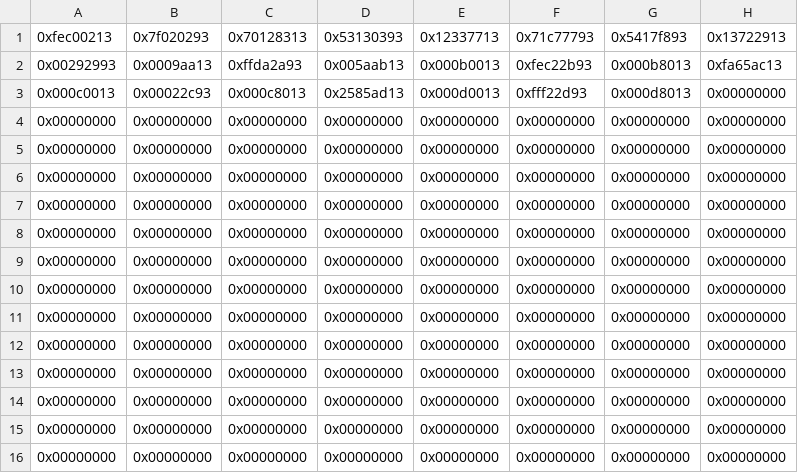
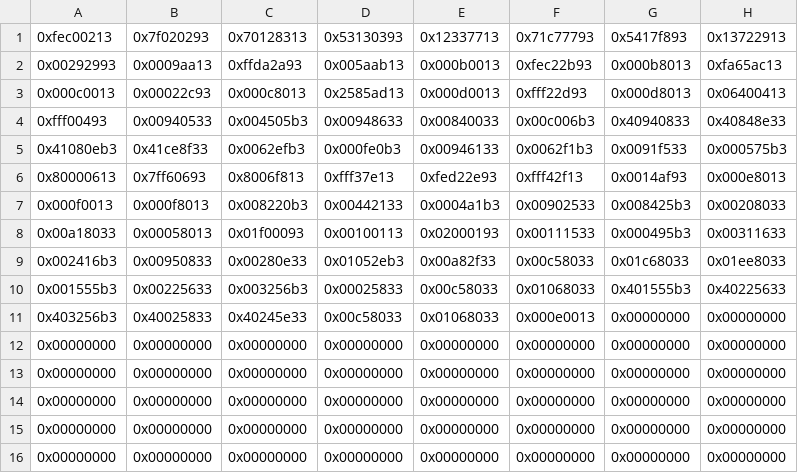
Before and after one commit to anwang132/Lab-4, a CSV file: basic-tests.csv, drawn as a sheet; only a part is shown.

```diff
--- a/basic-tests.csv
+++ b/basic-tests.csv
@@ -2,11 +2,11 @@
 0x00292993,0x0009aa13,0xffda2a93,0x005aab13,0x000b0013,0xfec22b93,0x000b8013,0xfa65ac13
-0x000c0013,0x00022c93,0x000c8013,0x2585ad13,0x000d0013,0xfff22d93,0x000d8013,0x00000000
-0x00000000,0x00000000,0x00000000,0x00000000,0x00000000,0x00000000,0x00000000,0x00000000
-0x00000000,0x00000000,0x00000000,0x00000000,0x00000000,0x00000000,0x00000000,0x00000000
-0x00000000,0x00000000,0x00000000,0x00000000,0x00000000,0x00000000,0x00000000,0x00000000
-0x00000000,0x00000000,0x00000000,0x00000000,0x00000000,0x00000000,0x00000000,0x00000000
-0x00000000,0x00000000,0x00000000,0x00000000,0x00000000,0x00000000,0x00000000,0x00000000
-0x00000000,0x00000000,0x00000000,0x00000000,0x00000000,0x00000000,0x00000000,0x00000000
-0x00000000,0x00000000,0x00000000,0x00000000,0x00000000,0x00000000,0x00000000,0x00000000
-0x00000000,0x00000000,0x00000000,0x00000000,0x00000000,0x00000000,0x00000000,0x00000000
+0x000c0013,0x00022c93,0x000c8013,0x2585ad13,0x000d0013,0xfff22d93,0x000d8013,0x06400413
+0xfff00493,0x00940533,0x004505b3,0x00948633,0x00840033,0x00c006b3,0x40940833,0x40848e33
+0x41080eb3,0x41ce8f33,0x0062efb3,0x000fe0b3,0x00946133,0x0062f1b3,0x0091f533,0x000575b3
+0x80000613,0x7ff60693,0x8006f813,0xfff37e13,0xfed22e93,0xfff42f13,0x0014af93,0x000e8013
+0x000f0013,0x000f8013,0x008220b3,0x00442133,0x0004a1b3,0x00902533,0x008425b3,0x00208033
+0x00a18033,0x00058013,0x01f00093,0x00100113,0x02000193,0x00111533,0x000495b3,0x00311633
+0x002416b3,0x00950833,0x00280e33,0x01052eb3,0x00a82f33,0x00c58033,0x01c68033,0x01ee8033
+0x001555b3,0x00225633,0x003256b3,0x00025833,0x00c58033,0x01068033,0x401555b3,0x40225633
+0x403256b3,0x40025833,0x40245e33,0x00c58033,0x01068033,0x000e0013,0x00000000,0x00000000
 0x00000000,0x00000000,0x00000000,0x00000000,0x00000000,0x00000000,0x00000000,0x00000000
```
Also changed, not shown: control-signals.csv, 11 other files.
